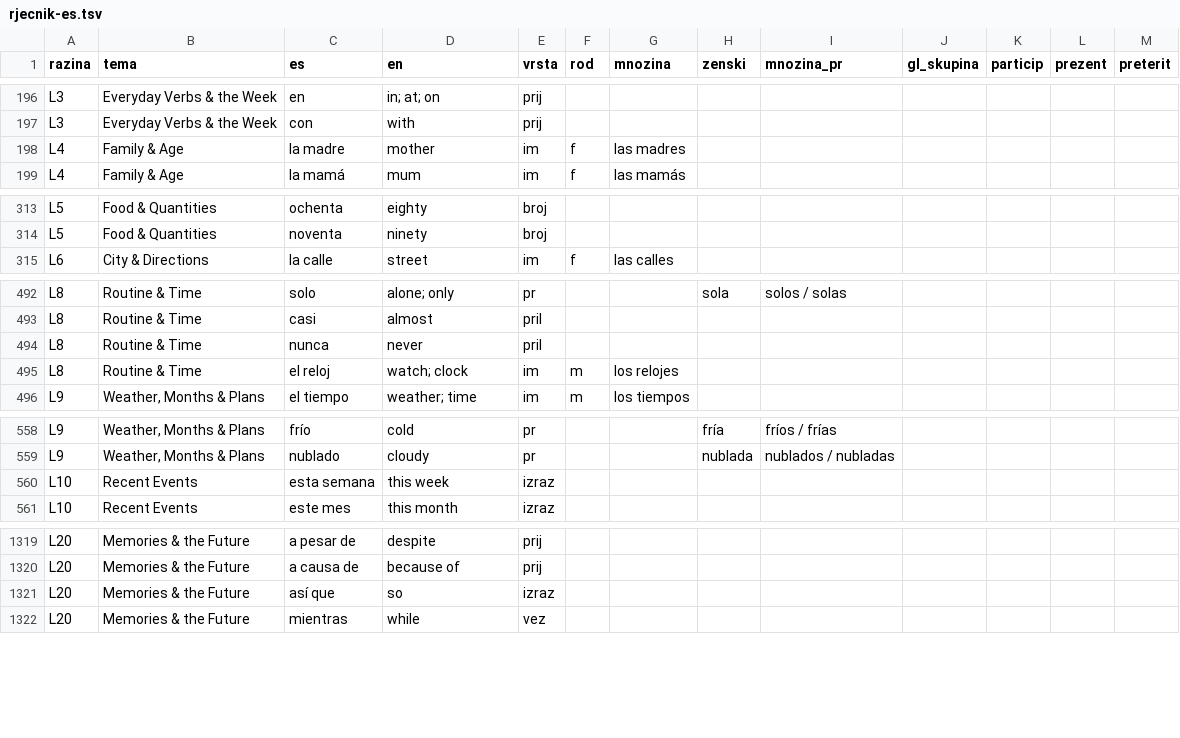
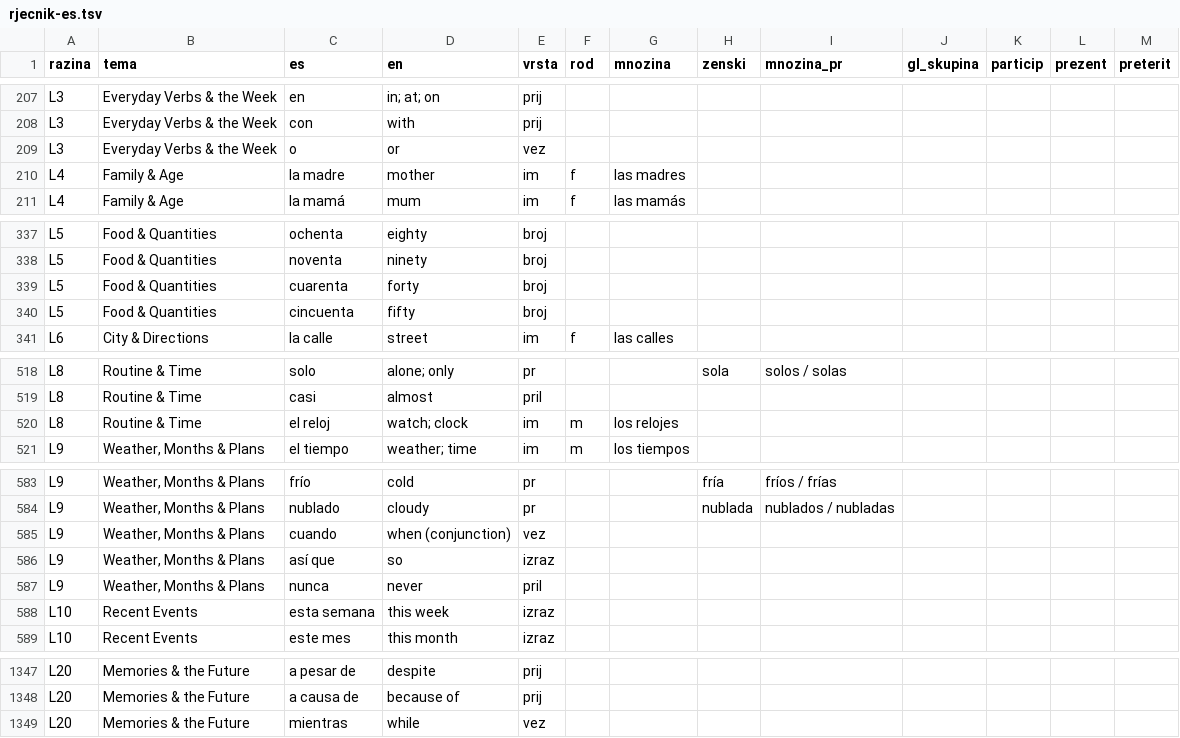
Before and after one commit to kristianprasnjak/jezici-rjecnici, a TSV file: es/rjecnik-es.tsv, drawn as a sheet; only a part is shown, gaps mark what is left out; the diff covers the shown part only.

```diff
--- a/es/rjecnik-es.tsv
+++ b/es/rjecnik-es.tsv
@@ -197,2 +208,3 @@ L3	Everyday Verbs & the Week	en	in; at; on	prij
 L3	Everyday Verbs & the Week	con	with	prij								
+L3	Everyday Verbs & the Week	o	or	vez								
 L4	Family & Age	la madre	mother	im	f	las madres						
@@ -314,2 +338,4 @@ L5	Food & Quantities	ochenta	eighty	broj
 L5	Food & Quantities	noventa	ninety	broj								
+L5	Food & Quantities	cuarenta	forty	broj								
+L5	Food & Quantities	cincuenta	fifty	broj								
 L6	City & Directions	la calle	street	im	f	las calles						
@@ -493,3 +519,2 @@ L8	Routine & Time	solo	alone; only	pr			sola	solos / solas
 L8	Routine & Time	casi	almost	pril								
-L8	Routine & Time	nunca	never	pril								
 L8	Routine & Time	el reloj	watch; clock	im	m	los relojes						
@@ -559,2 +584,5 @@ L9	Weather, Months & Plans	frío	cold	pr			fría	fríos / frías
 L9	Weather, Months & Plans	nublado	cloudy	pr			nublada	nublados / nubladas				
+L9	Weather, Months & Plans	cuando	when (conjunction)	vez								
+L9	Weather, Months & Plans	así que	so	izraz								
+L9	Weather, Months & Plans	nunca	never	pril								
 L10	Recent Events	esta semana	this week	izraz								
@@ -1320,3 +1348,2 @@ L20	Memories & the Future	a pesar de	despite	prij
 L20	Memories & the Future	a causa de	because of	prij								
-L20	Memories & the Future	así que	so	izraz								
 L20	Memories & the Future	mientras	while	vez								
```
Also changed, not shown: 23 added rows elsewhere in this file, es/razine-es.tsv, 3 other files.
